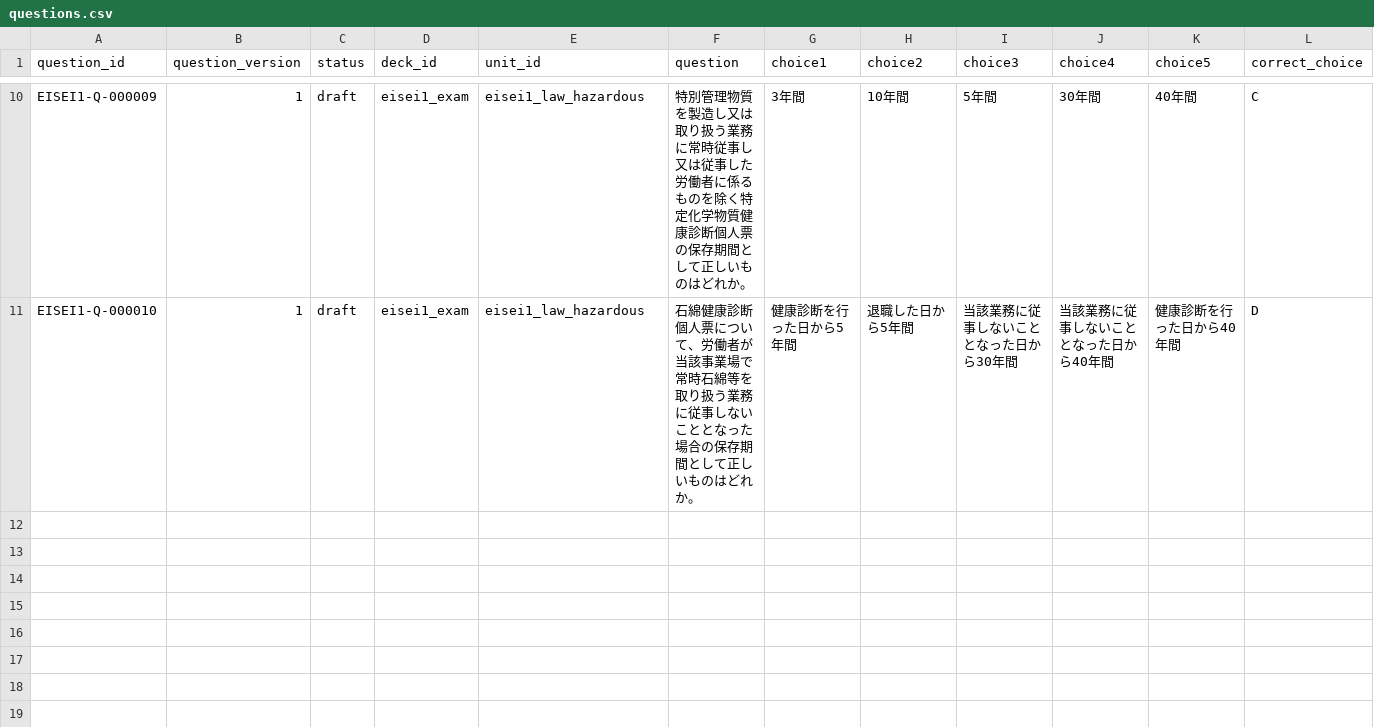
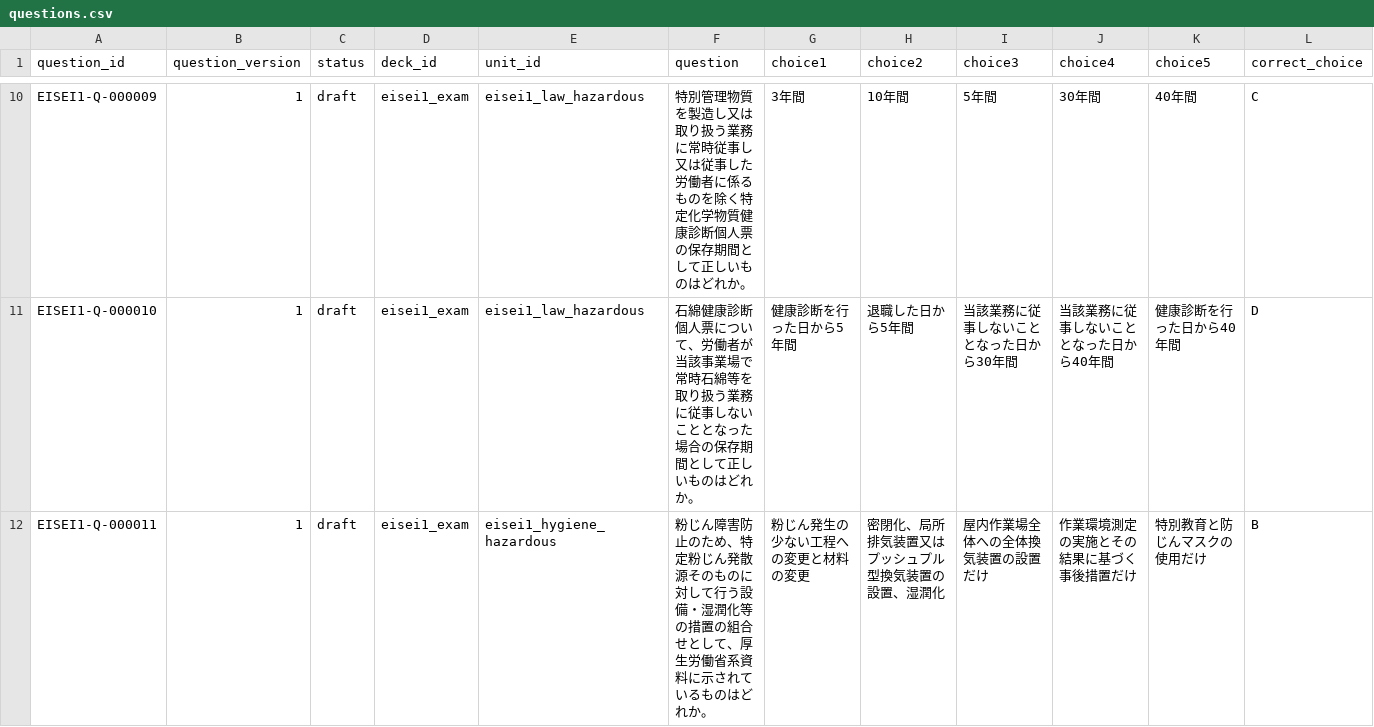
Before and after one commit to Komadeki/health-quiz-app, a CSV file: question_banks/eisei1/authoring/questions.csv, drawn as a sheet; only a part is shown, gaps mark what is left out; rows hold the shown columns only; the diff covers the shown part only; the diff names each change by its address in the sheet, - before the commit and + after, or states it on an @@ line.

Commit message:
Eisei1 B8: append canonical Q11 Q12 Q13

```diff
--- a/question_banks/eisei1/authoring/questions.csv
+++ b/question_banks/eisei1/authoring/questions.csv
+row 12: EISEI1-Q-000011 | 1 | draft | eisei1_exam | eisei1_hygiene_hazardous | 粉じん障害防止のため、特定粉じん発散源そのものに対して行う設備・湿潤化等の措置の組合せとして、厚生労働省系資料に示されているものはどれか。 | 粉じん発生の少ない工程への変更と材料の変更 | 密閉化、局所排気装置又はプッシュプル型換気装置の設置、湿潤化 | 屋内作業場全体への全体換気装置の設置だけ | 作業環境測定の実施とその結果に基づく事後措置だけ | 特別教育と防じんマスクの使用だけ | B
```
Also changed, not shown: 2 added rows and 1 edited cell elsewhere in this file.
